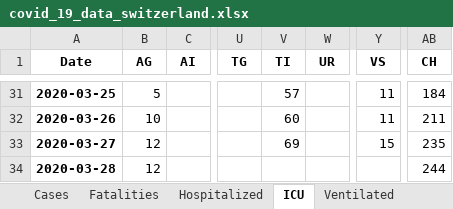
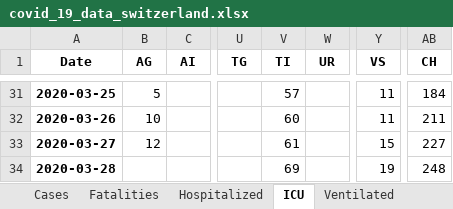
Before and after one commit to stat1x/covid19-cases-switzerland, an Excel workbook: covid_19_data_switzerland.xlsx, sheet ICU, drawn as a sheet; only a part is shown, gaps mark what is left out; values as stored, in another font and other column widths than the file's, no borders; the diff names each change by its address in the sheet, - before the commit and + after, or states it on an @@ line.

```diff
--- a/covid_19_data_switzerland.xlsx (sheet ICU)
+++ b/covid_19_data_switzerland.xlsx (sheet ICU)
-V33 (TI): 69
+V33 (TI): 61
-AB33 (CH): 235
+AB33 (CH): 227
-B34 (AG): 12
+B34 (AG): (empty)
-V34 (TI): (empty)
+V34 (TI): 69
-Y34 (VS): (empty)
+Y34 (VS): 19
-AB34 (CH): 244
+AB34 (CH): 248
```
Also changed, not shown: sheet Fatalities, sheet Hospitalized, sheet Cases, sheet Ventilated, 6 other files.
